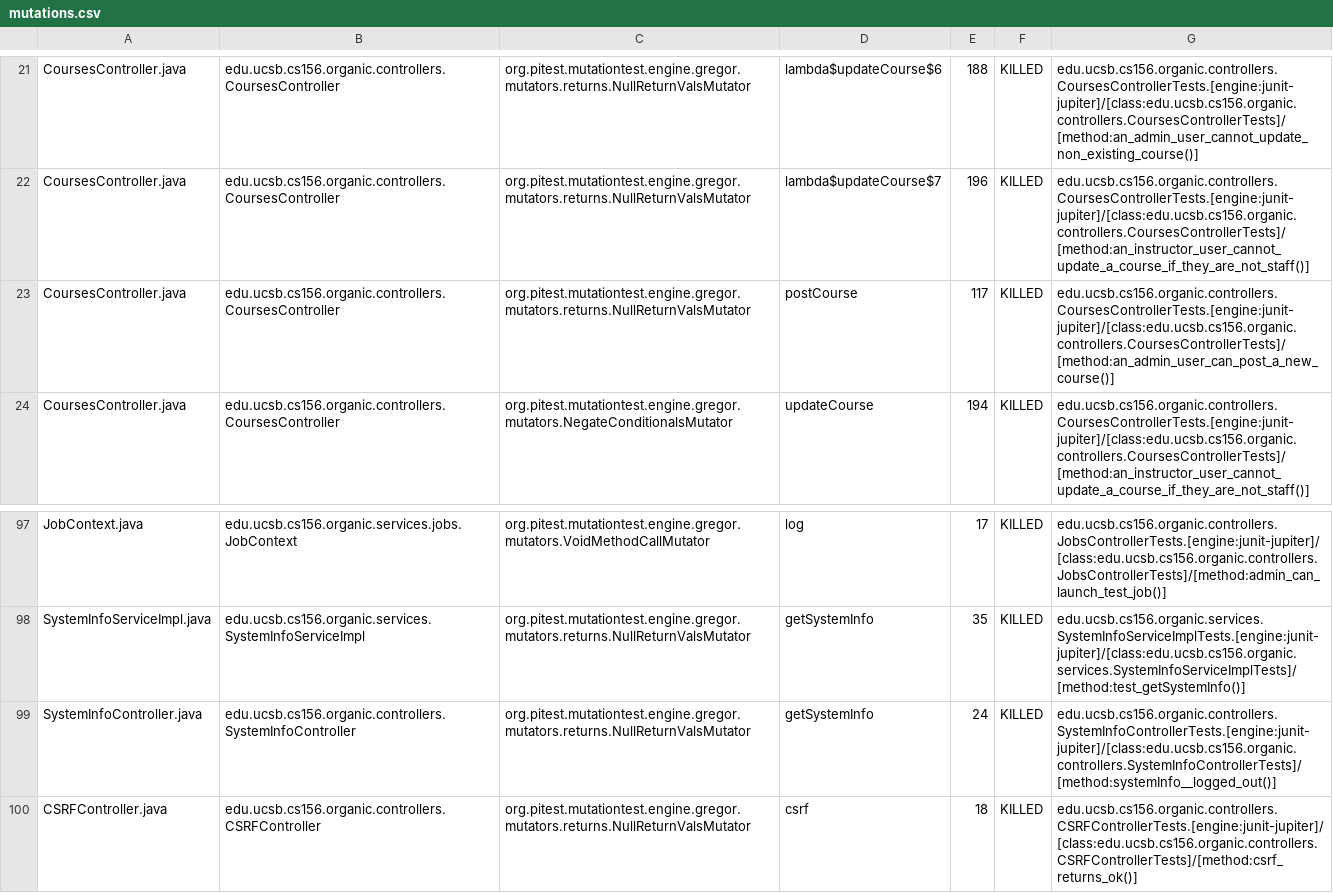
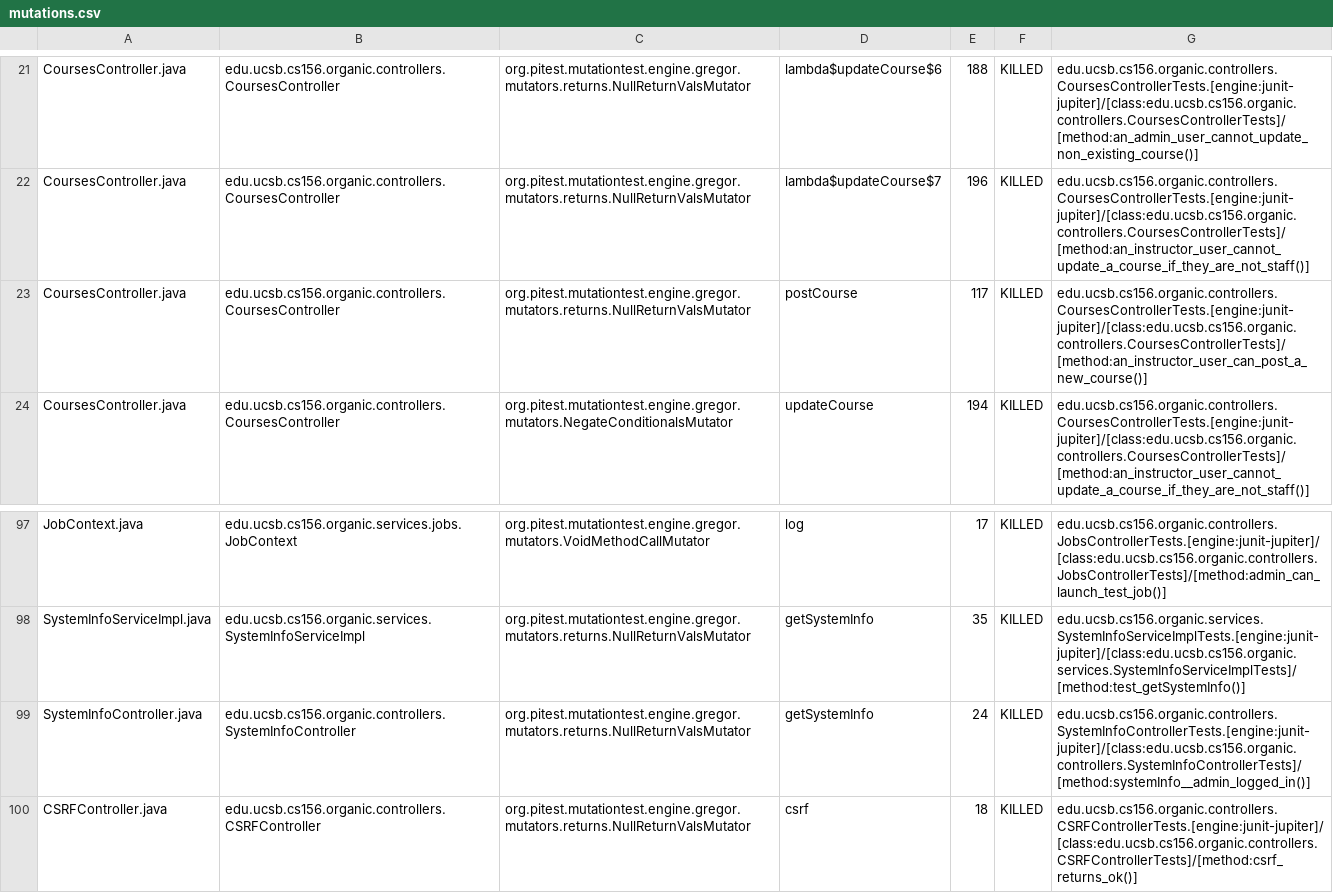
Before and after one commit to ucsb-cs156-w24/proj-organic-w24-6pm-4, a CSV file: prs/76/pitest/mutations.csv, drawn as a sheet; only a part is shown, gaps mark what is left out; the diff covers the shown part only.

Commit message:
Deploying to gh-pages from @ ucsb-cs156-w24/proj-organic-w24-6pm-4@2bc5d8e737c295420dd3edc2f647dfefbb7e1974 🚀

```diff
--- a/prs/76/pitest/mutations.csv
+++ b/prs/76/pitest/mutations.csv
@@ -22,3 +22,3 @@ CoursesController.java,edu.ucsb.cs156.organic.controllers.CoursesController,org.
 CoursesController.java,edu.ucsb.cs156.organic.controllers.CoursesController,org.pitest.mutationtest.engine.gregor.mutators.returns.NullReturnValsMutator,lambda$updateCourse$7,196,KILLED,edu.ucsb.cs156.organic.controllers.CoursesControllerTests.[engine:junit-jupiter]/[class:edu.ucsb.cs156.organic.controllers.CoursesControllerTests]/[method:an_instructor_user_cannot_update_a_course_if_they_are_not_staff()]
-CoursesController.java,edu.ucsb.cs156.organic.controllers.CoursesController,org.pitest.mutationtest.engine.gregor.mutators.returns.NullReturnValsMutator,postCourse,117,KILLED,edu.ucsb.cs156.organic.controllers.CoursesControllerTests.[engine:junit-jupiter]/[class:edu.ucsb.cs156.organic.controllers.CoursesControllerTests]/[method:an_admin_user_can_post_a_new_course()]
+CoursesController.java,edu.ucsb.cs156.organic.controllers.CoursesController,org.pitest.mutationtest.engine.gregor.mutators.returns.NullReturnValsMutator,postCourse,117,KILLED,edu.ucsb.cs156.organic.controllers.CoursesControllerTests.[engine:junit-jupiter]/[class:edu.ucsb.cs156.organic.controllers.CoursesControllerTests]/[method:an_instructor_user_can_post_a_new_course()]
 CoursesController.java,edu.ucsb.cs156.organic.controllers.CoursesController,org.pitest.mutationtest.engine.gregor.mutators.NegateConditionalsMutator,updateCourse,194,KILLED,edu.ucsb.cs156.organic.controllers.CoursesControllerTests.[engine:junit-jupiter]/[class:edu.ucsb.cs156.organic.controllers.CoursesControllerTests]/[method:an_instructor_user_cannot_update_a_course_if_they_are_not_staff()]
@@ -98,3 +98,3 @@ JobContext.java,edu.ucsb.cs156.organic.services.jobs.JobContext,org.pitest.mutat
 SystemInfoServiceImpl.java,edu.ucsb.cs156.organic.services.SystemInfoServiceImpl,org.pitest.mutationtest.engine.gregor.mutators.returns.NullReturnValsMutator,getSystemInfo,35,KILLED,edu.ucsb.cs156.organic.services.SystemInfoServiceImplTests.[engine:junit-jupiter]/[class:edu.ucsb.cs156.organic.services.SystemInfoServiceImplTests]/[method:test_getSystemInfo()]
-SystemInfoController.java,edu.ucsb.cs156.organic.controllers.SystemInfoController,org.pitest.mutationtest.engine.gregor.mutators.returns.NullReturnValsMutator,getSystemInfo,24,KILLED,edu.ucsb.cs156.organic.controllers.SystemInfoControllerTests.[engine:junit-jupiter]/[class:edu.ucsb.cs156.organic.controllers.SystemInfoControllerTests]/[method:systemInfo__logged_out()]
+SystemInfoController.java,edu.ucsb.cs156.organic.controllers.SystemInfoController,org.pitest.mutationtest.engine.gregor.mutators.returns.NullReturnValsMutator,getSystemInfo,24,KILLED,edu.ucsb.cs156.organic.controllers.SystemInfoControllerTests.[engine:junit-jupiter]/[class:edu.ucsb.cs156.organic.controllers.SystemInfoControllerTests]/[method:systemInfo__admin_logged_in()]
 CSRFController.java,edu.ucsb.cs156.organic.controllers.CSRFController,org.pitest.mutationtest.engine.gregor.mutators.returns.NullReturnValsMutator,csrf,18,KILLED,edu.ucsb.cs156.organic.controllers.CSRFControllerTests.[engine:junit-jupiter]/[class:edu.ucsb.cs156.organic.controllers.CSRFControllerTests]/[method:csrf_returns_ok()]
```
Also changed, not shown: 15 edited cells elsewhere in this file, 16 other files.
